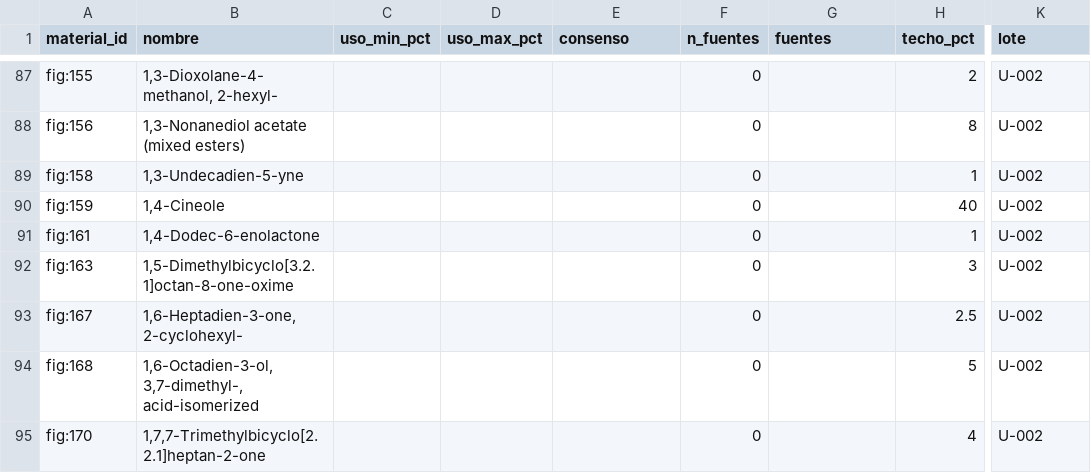
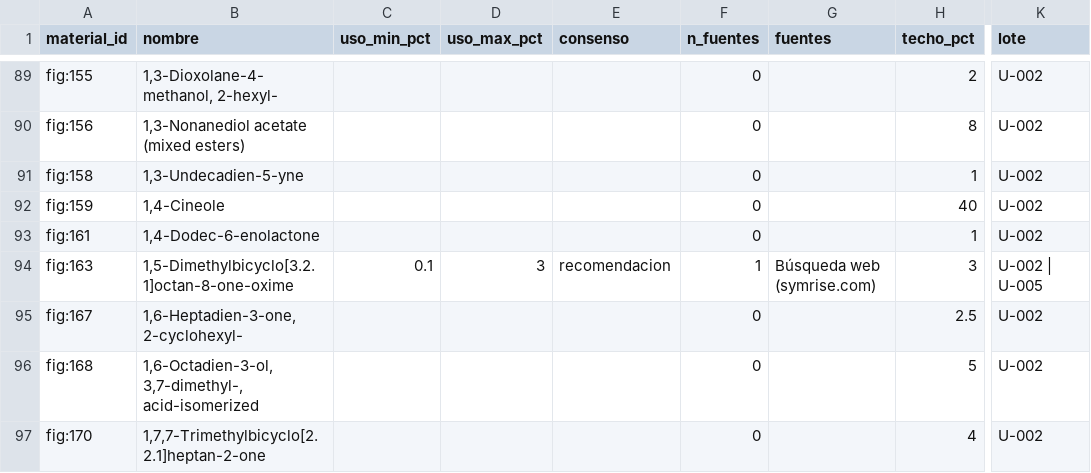
Before and after one commit to smortenax/perfumeria-app, a CSV file: datos/glosario/origen/usos-habituales.csv, drawn as a sheet; only a part is shown, gaps mark what is left out; addresses are those after the commit; the diff covers the shown part only; the diff names each change by its address in the sheet, - before the commit and + after, or states it on an @@ line.

```diff
--- a/datos/glosario/origen/usos-habituales.csv
+++ b/datos/glosario/origen/usos-habituales.csv
-C94 (uso_min_pct): (empty)
+C94 (uso_min_pct): 0.1
-D94 (uso_max_pct): (empty)
+D94 (uso_max_pct): 3
-E94 (consenso): (empty)
+E94 (consenso): recomendacion
-F94 (n_fuentes): 0
+F94 (n_fuentes): 1
-G94 (fuentes): (empty)
+G94 (fuentes): Búsqueda web (symrise.com)
-K94 (lote): U-002
+K94 (lote): U-002 | U-005
```
Also changed, not shown: 10 added rows and 96 edited cells elsewhere in this file, 5 other files.
